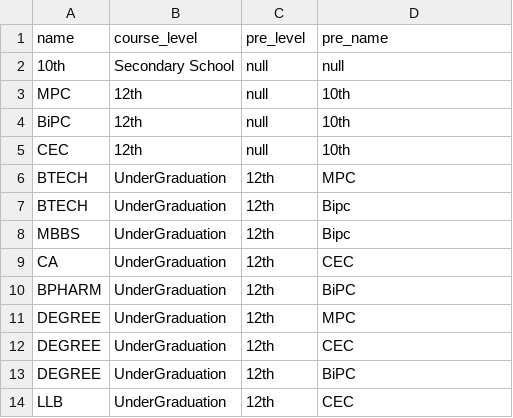
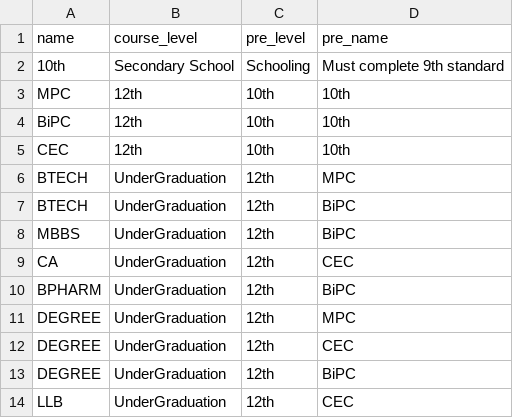
Before and after one commit to vinaysaieverest/MongoDB, a CSV file: data.csv, drawn as a sheet; only a part is shown.

```diff
--- a/data.csv
+++ b/data.csv
@@ -1,9 +1,9 @@
 name,course_level,pre_level,pre_name
-10th,Secondary School,null,null
-MPC,12th,null,10th
-BiPC,12th,null,10th
-CEC,12th,null,10th
+10th,Secondary School,Schooling,Must complete 9th standard
+MPC,12th,10th,10th
+BiPC,12th,10th,10th
+CEC,12th,10th,10th
 BTECH,UnderGraduation,12th,MPC
-BTECH,UnderGraduation,12th,Bipc
-MBBS,UnderGraduation,12th,Bipc
+BTECH,UnderGraduation,12th,BiPC
+MBBS,UnderGraduation,12th,BiPC
 CA,UnderGraduation,12th,CEC
```
Also changed, not shown: data1.csv, 6 other files.
